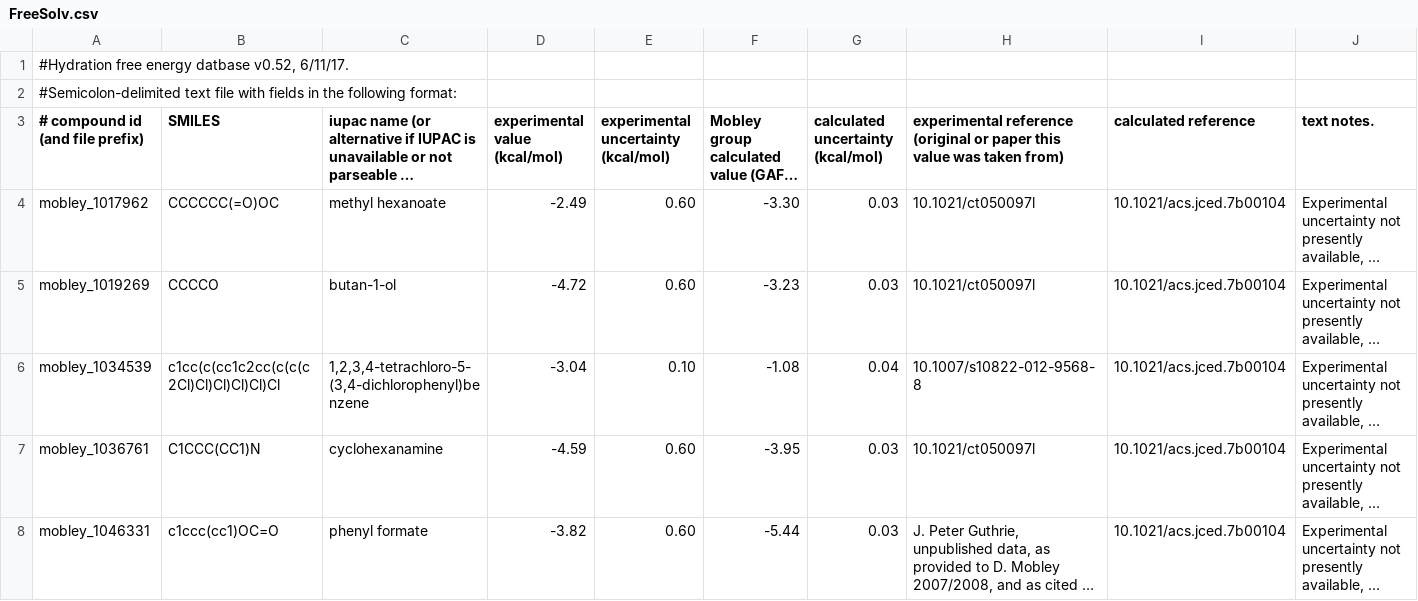
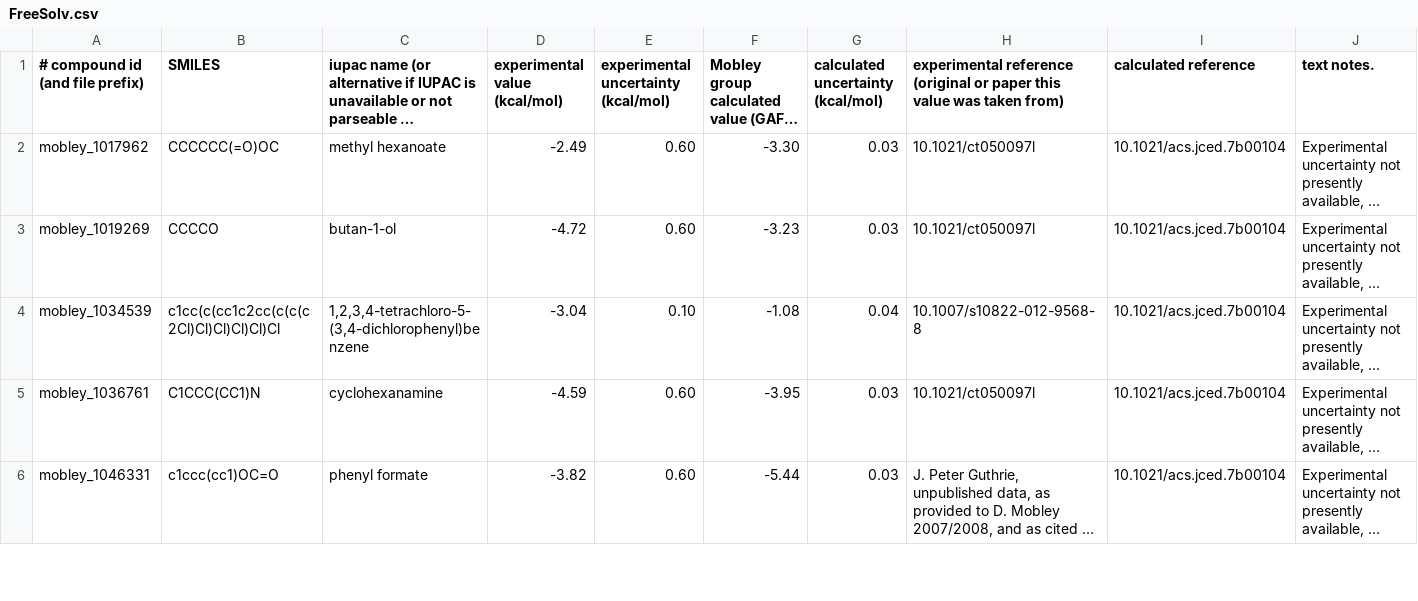
Before and after one commit to zetadin/TransferLearningFromPLS, a CSV file: FreeSolv.csv, drawn as a sheet; only a part is shown; long unchanged cells end in …; the diff names each change by its address in the sheet, - before the commit and + after, or states it on an @@ line.

Commit message:
Generate Descriptors for the dataset with RDKit

```diff
--- a/FreeSolv.csv
+++ b/FreeSolv.csv
-row 1: #Hydration free energy datbase v0.52, 6/11/17.
-row 2: #Semicolon-delimited text file with fields in the following format:
```
Also changed, not shown: 6 other files.
